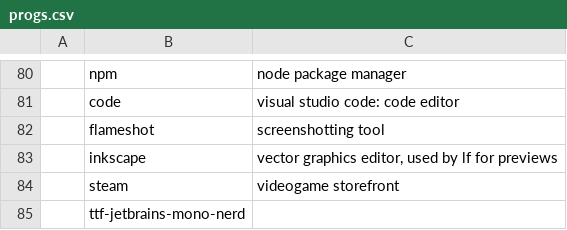
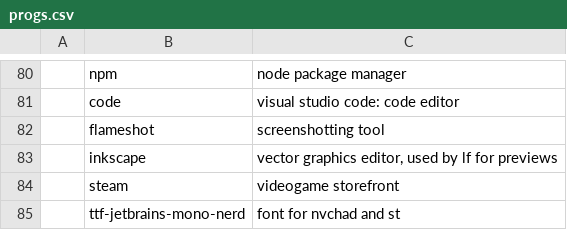
Before and after one commit to ShahramMohammed/LARBS, a CSV file: static/progs.csv, drawn as a sheet; only a part is shown, gaps mark what is left out; the diff names each change by its address in the sheet, - before the commit and + after, or states it on an @@ line.

Commit message:
Add description

```diff
--- a/static/progs.csv
+++ b/static/progs.csv
-C85: (empty)
+C85: font for nvchad and st
```
